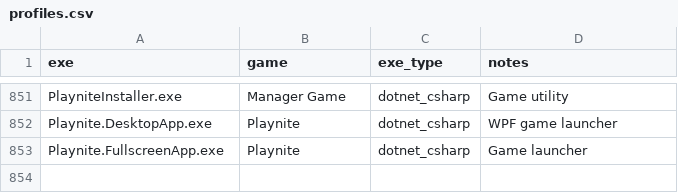
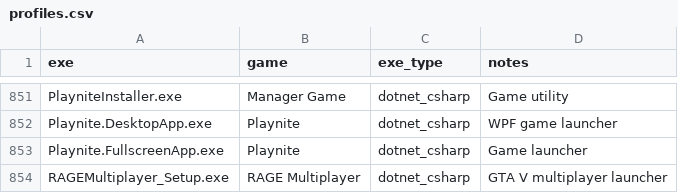
Before and after one commit to N3oRay/proton-autogen, a CSV file: usr/share/proton-autogen/profiles.csv, drawn as a sheet; only a part is shown, gaps mark what is left out; the diff names each change by its address in the sheet, - before the commit and + after, or states it on an @@ line.

Commit message:
RageMP stabilisation

```diff
--- a/usr/share/proton-autogen/profiles.csv
+++ b/usr/share/proton-autogen/profiles.csv
+row 854: RAGEMultiplayer_Setup.exe | RAGE Multiplayer | dotnet_csharp | GTA V multiplayer launcher
```
Also changed, not shown: 1 other file.
